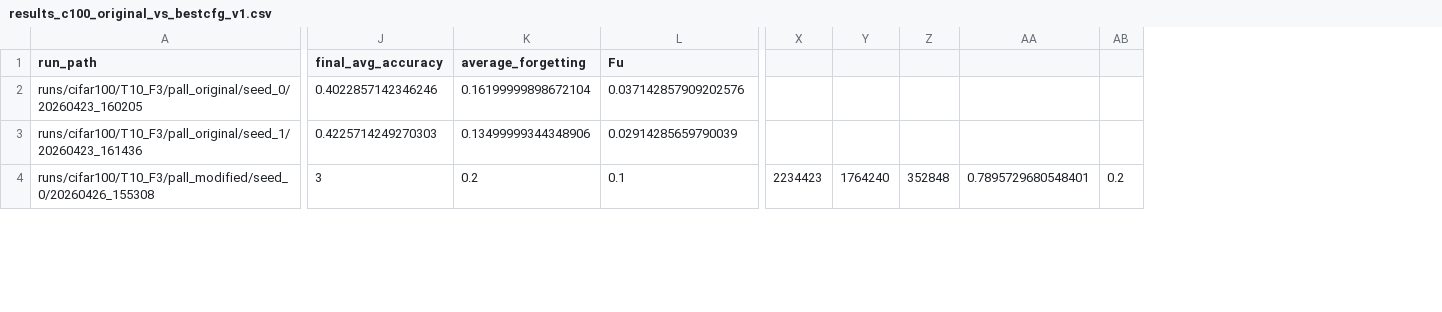
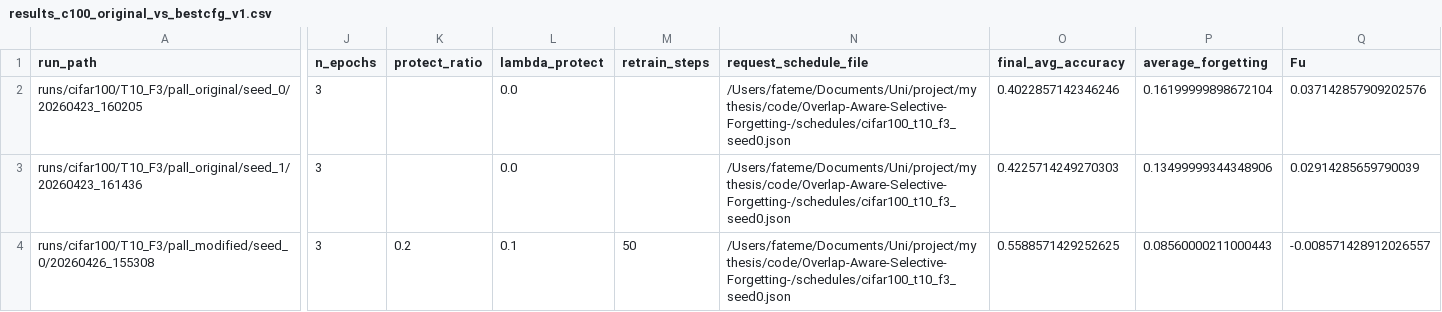
Before and after one commit to Fatemerjn/Overlap-Aware-Selective-Forgetting-, a CSV file: results_c100_original_vs_bestcfg_v1.csv, drawn as a sheet; only a part is shown, gaps mark what is left out; removed rows and columns are numbered as before the commit, all else as after; the diff covers the shown part only; the diff names each change by its address in the sheet, - before the commit and + after, or states it on an @@ line.

Commit message:
Fix CIFAR-100 original vs best-config comparison table

```diff
--- a/results_c100_original_vs_bestcfg_v1.csv
+++ b/results_c100_original_vs_bestcfg_v1.csv
+column J (n_epochs), rows 2-4: all 3
+column K (protect_ratio), row 4: 0.2
+column L (lambda_protect), rows 2-4: 0.0 | 0.0 | 0.1
+column M (retrain_steps), row 4: 50
+column N (request_schedule_file), rows 2-4: all /Users/fateme/Documents/Uni/project/my thesis/code/Overlap-Aware-Selective-Forgetting-/schedules/cifar100_t10_f3_seed0.json
-column X, row 4: 2234423
-column Y, row 4: 1764240
-column Z, row 4: 352848
-column AA, row 4: 0.7895729680548401
-column AB, row 4: 0.2
-O4 (final_avg_accuracy): 3
+O4 (final_avg_accuracy): 0.5588571429252625
-P4 (average_forgetting): 0.2
+P4 (average_forgetting): 0.08560000211000443
-Q4 (Fu): 0.1
+Q4 (Fu): -0.008571428912026557
```
Also changed, not shown: 4 added rows and 25 edited cells elsewhere in this file, comparison_c100_original_vs_bestcfg_v1.csv, 3 other files.
